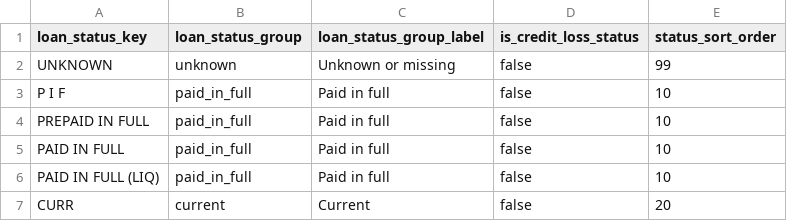
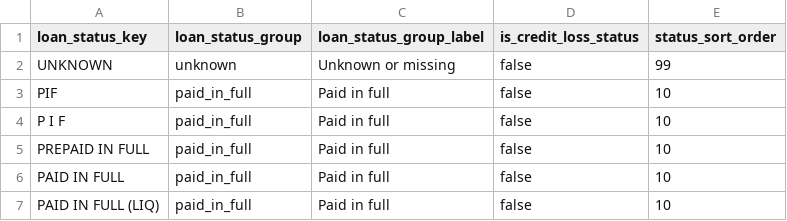
Before and after one commit to stevennitesh/small-business-lending-pipeline, a CSV file: dbt/seeds/ref_loan_status_group.csv, drawn as a sheet; only a part is shown; the shorter side is filled out with more unchanged rows; the diff names each change by its address in the sheet, - before the commit and + after, or states it on an @@ line.

Commit message:
Map PIF loan status as paid in full

```diff
--- a/dbt/seeds/ref_loan_status_group.csv
+++ b/dbt/seeds/ref_loan_status_group.csv
+row 3: PIF | paid_in_full | Paid in full | false | 10
```
Also changed, not shown: 1 other file.
